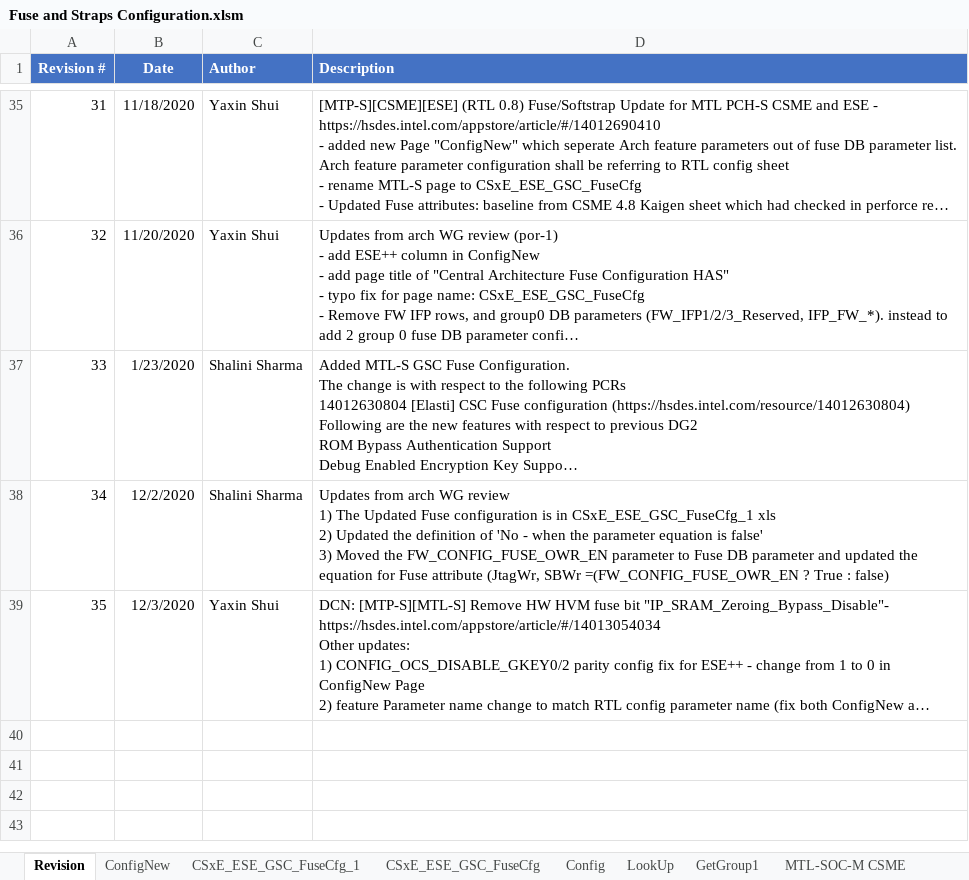
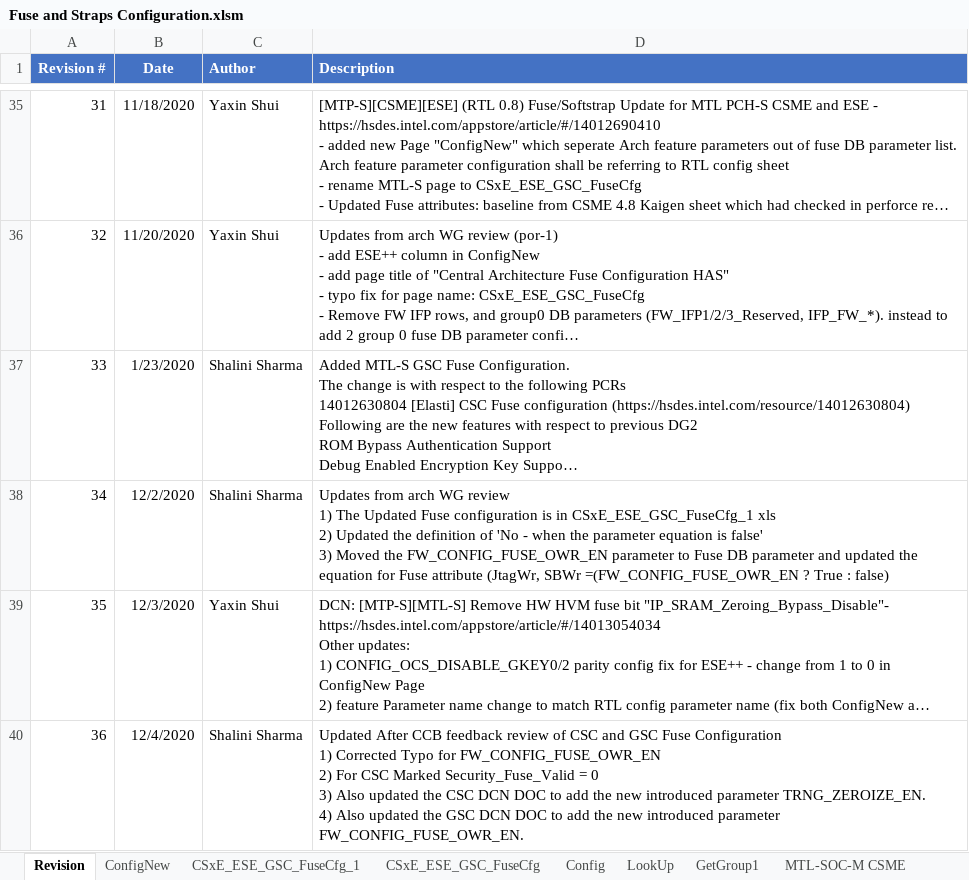
Before and after one commit to jasonx-tsao/exp_vtb, an Excel workbook: ArchSpecs/Working/Fuse and Straps Configuration.xlsm, sheet Revision, drawn as a sheet; only a part is shown, gaps mark what is left out; long unchanged cells end in …; values as stored, in another font and other column widths than the file's, no borders; ↵ is a line break in a cell; the diff names each change by its address in the sheet, - before the commit and + after, or states it on an @@ line.

Commit message:
updated CSC and GSC configuration after CCB feedback.
[git-p4: depot-paths = "//depot/projects/coe/CSME/": change = 794770]

```diff
--- a/ArchSpecs/Working/Fuse and Straps Configuration.xlsm (sheet Revision)
+++ b/ArchSpecs/Working/Fuse and Straps Configuration.xlsm (sheet Revision)
+row 40: 36 | 12/4/2020 | Shalini Sharma | Updated After CCB feedback review of CSC and GSC Fuse Configuration ↵ 1) Corrected Typo for FW_CONFIG_FUSE_OWR_EN ↵ 2) For CSC Marked Security_Fuse_Valid = 0 ↵ 3) Also updated the CSC DCN DOC to add the new introduced parameter TRNG_ZEROIZE_EN. ↵ 4) Also updated the GSC DCN DOC to add the new introduced parameter FW_CONFIG_FUSE_OWR_EN.
```
Also changed, not shown: sheet CSxE_ESE_GSC_FuseCfg_1, sheet ConfigNew, charts or pictures.
